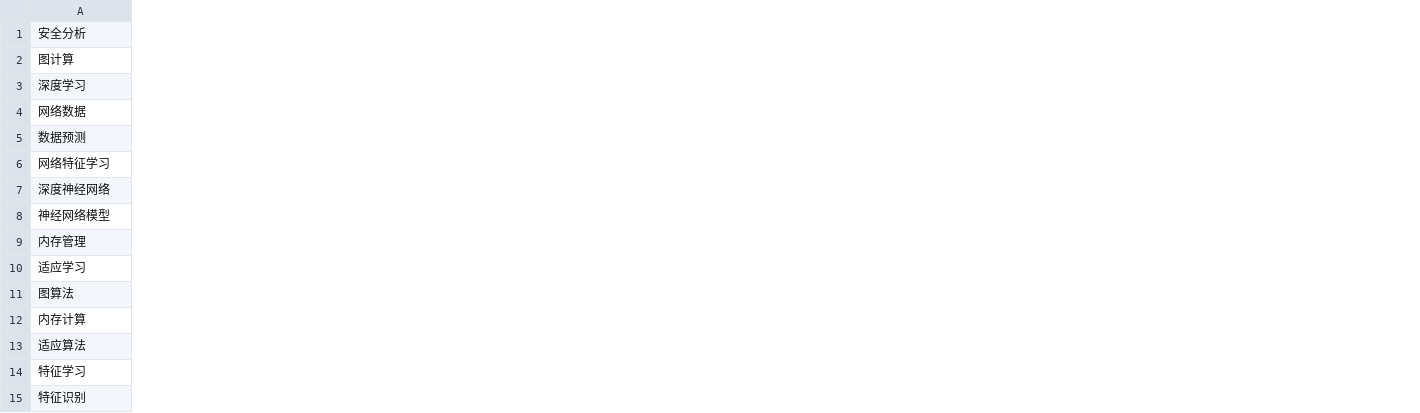
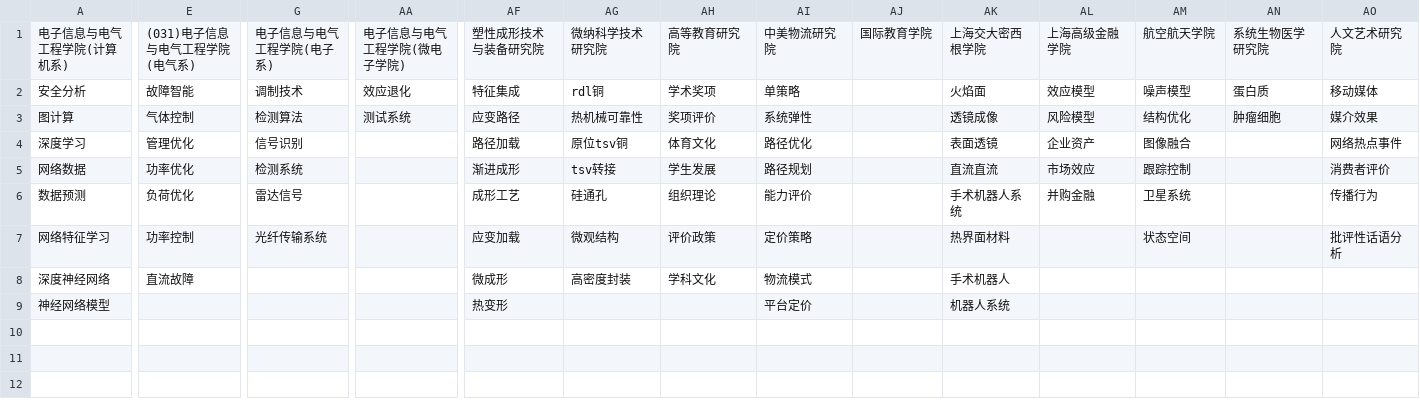
Before and after one commit to ppppqp/PRP-Project, a CSV file: visualization/spider/cloud.csv, drawn as a sheet; only a part is shown, gaps mark what is left out; removed rows and columns are numbered as before the commit, all else as after; rows hold the shown columns only; the diff covers the shown part only; the diff names each change by its address in the sheet, - before the commit and + after, or states it on an @@ line.

```diff
--- a/visualization/spider/cloud.csv
+++ b/visualization/spider/cloud.csv
+column E, rows 2-8: 故障智能 | 气体控制 | 管理优化 | 功率优化 | 负荷优化 | 功率控制 | 直流故障
+column G, rows 2-7: 调制技术 | 检测算法 | 信号识别 | 检测系统 | 雷达信号 | 光纤传输系统
+column AA, rows 2-3: 效应退化 | 测试系统
+column AF, rows 2-9: 特征集成 | 应变路径 | 路径加载 | 渐进成形 | 成形工艺 | 应变加载 | 微成形 | 热变形
+column AG, rows 2-8: rdl铜 | 热机械可靠性 | 原位tsv铜 | tsv转接 | 硅通孔 | 微观结构 | 高密度封装
+column AH, rows 2-8: 学术奖项 | 奖项评价 | 体育文化 | 学生发展 | 组织理论 | 评价政策 | 学科文化
+column AI, rows 2-9: 单策略 | 系统弹性 | 路径优化 | 路径规划 | 能力评价 | 定价策略 | 物流模式 | 平台定价
+column AJ, empty
+column AK, rows 2-9: 火焰面 | 透镜成像 | 表面透镜 | 直流直流 | 手术机器人系统 | 热界面材料 | 手术机器人 | 机器人系统
+column AL, rows 2-6: 效应模型 | 风险模型 | 企业资产 | 市场效应 | 并购金融
+column AM, rows 2-7: 噪声模型 | 结构优化 | 图像融合 | 跟踪控制 | 卫星系统 | 状态空间
+column AN, rows 2-3: 蛋白质 | 肿瘤细胞
+column AO, rows 2-7: 移动媒体 | 媒介效果 | 网络热点事件 | 消费者评价 | 传播行为 | 批评性话语分析
+row 1: 电子信息与电气工程学院(计算机系) | (031)电子信息与电气工程学院(电气系) | 电子信息与电气工程学院(电子系) | 电子信息与电气工程学院(微电子学院) | 塑性成形技术与装备研究院 | 微纳科学技术研究院 | 高等教育研究院 | 中美物流研究院 | 国际教育学院 | 上海交大密西根学院 | 上海高级金融学院 | 航空航天学院 | 系统生物医学研究院 | 人文艺术研究院
-row 9: 内存管理
-row 10: 适应学习
-row 11: 图算法
-row 12: 内存计算
-row 13: 适应算法
-row 14: 特征学习
-row 15: 特征识别
```
Also changed, not shown: 1 added column and 1 removed column elsewhere in this file, visualization/spider/Keys2.csv, 11 other files.
